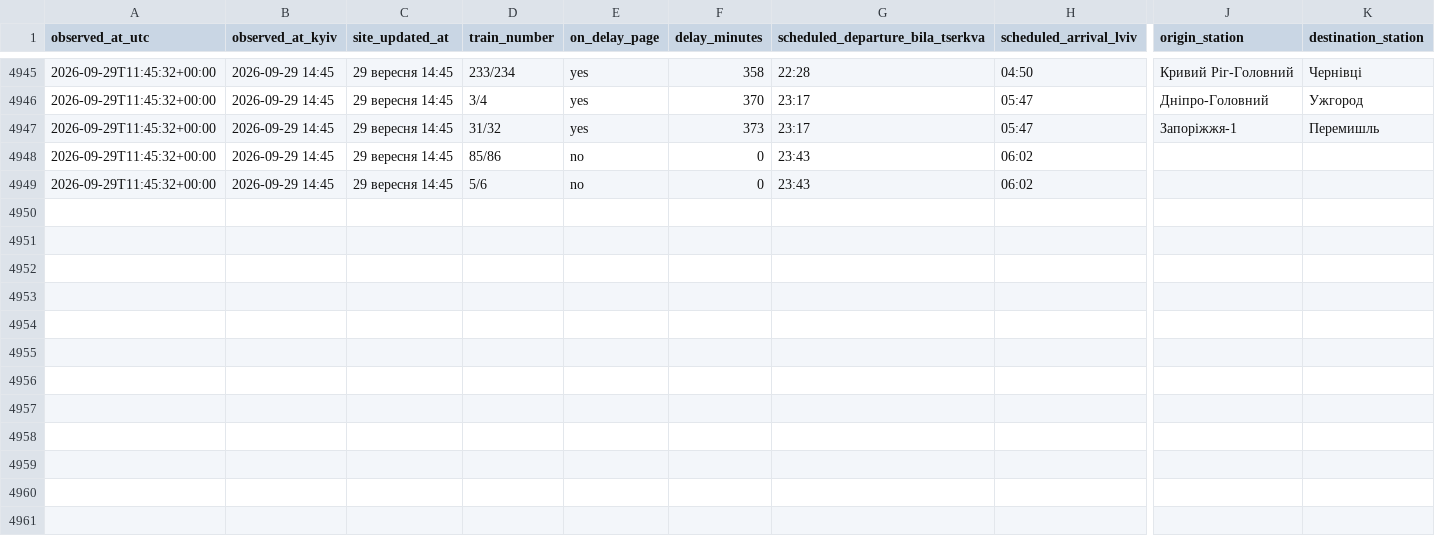
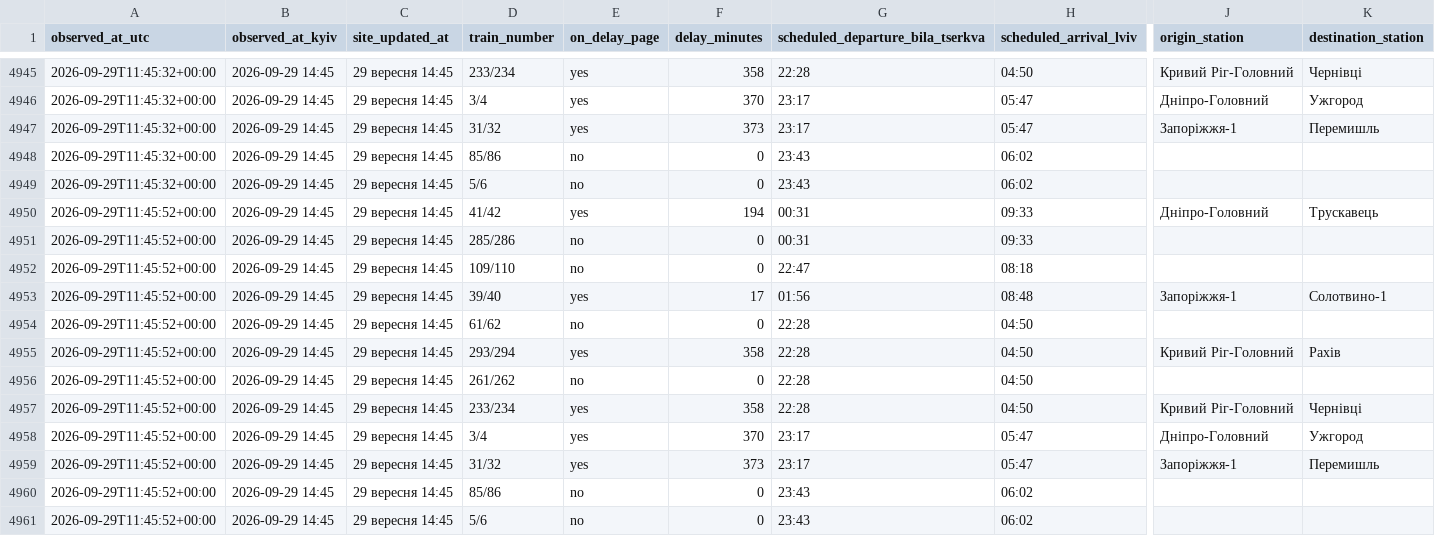
Before and after one commit to Canary2132/delays-tracker, a CSV file: data/delays.csv, drawn as a sheet; only a part is shown, gaps mark what is left out; rows hold the shown columns only; the diff names each change by its address in the sheet, - before the commit and + after, or states it on an @@ line.

Commit message:
data: 2026-09-29 11:45 UTC

```diff
--- a/data/delays.csv
+++ b/data/delays.csv
+row 4950: 2026-09-29T11:45:52+00:00 | 2026-09-29 14:45 | 29 вересня 14:45 | 41/42 | yes | 194 | 00:31 | 09:33 | Дніпро-Головний | Трускавець
+row 4951: 2026-09-29T11:45:52+00:00 | 2026-09-29 14:45 | 29 вересня 14:45 | 285/286 | no | 0 | 00:31 | 09:33
+row 4952: 2026-09-29T11:45:52+00:00 | 2026-09-29 14:45 | 29 вересня 14:45 | 109/110 | no | 0 | 22:47 | 08:18
+row 4953: 2026-09-29T11:45:52+00:00 | 2026-09-29 14:45 | 29 вересня 14:45 | 39/40 | yes | 17 | 01:56 | 08:48 | Запоріжжя-1 | Солотвино-1
+row 4954: 2026-09-29T11:45:52+00:00 | 2026-09-29 14:45 | 29 вересня 14:45 | 61/62 | no | 0 | 22:28 | 04:50
+row 4955: 2026-09-29T11:45:52+00:00 | 2026-09-29 14:45 | 29 вересня 14:45 | 293/294 | yes | 358 | 22:28 | 04:50 | Кривий Ріг-Головний | Рахів
+row 4956: 2026-09-29T11:45:52+00:00 | 2026-09-29 14:45 | 29 вересня 14:45 | 261/262 | no | 0 | 22:28 | 04:50
+row 4957: 2026-09-29T11:45:52+00:00 | 2026-09-29 14:45 | 29 вересня 14:45 | 233/234 | yes | 358 | 22:28 | 04:50 | Кривий Ріг-Головний | Чернівці
+row 4958: 2026-09-29T11:45:52+00:00 | 2026-09-29 14:45 | 29 вересня 14:45 | 3/4 | yes | 370 | 23:17 | 05:47 | Дніпро-Головний | Ужгород
+row 4959: 2026-09-29T11:45:52+00:00 | 2026-09-29 14:45 | 29 вересня 14:45 | 31/32 | yes | 373 | 23:17 | 05:47 | Запоріжжя-1 | Перемишль
+row 4960: 2026-09-29T11:45:52+00:00 | 2026-09-29 14:45 | 29 вересня 14:45 | 85/86 | no | 0 | 23:43 | 06:02
+row 4961: 2026-09-29T11:45:52+00:00 | 2026-09-29 14:45 | 29 вересня 14:45 | 5/6 | no | 0 | 23:43 | 06:02
```
